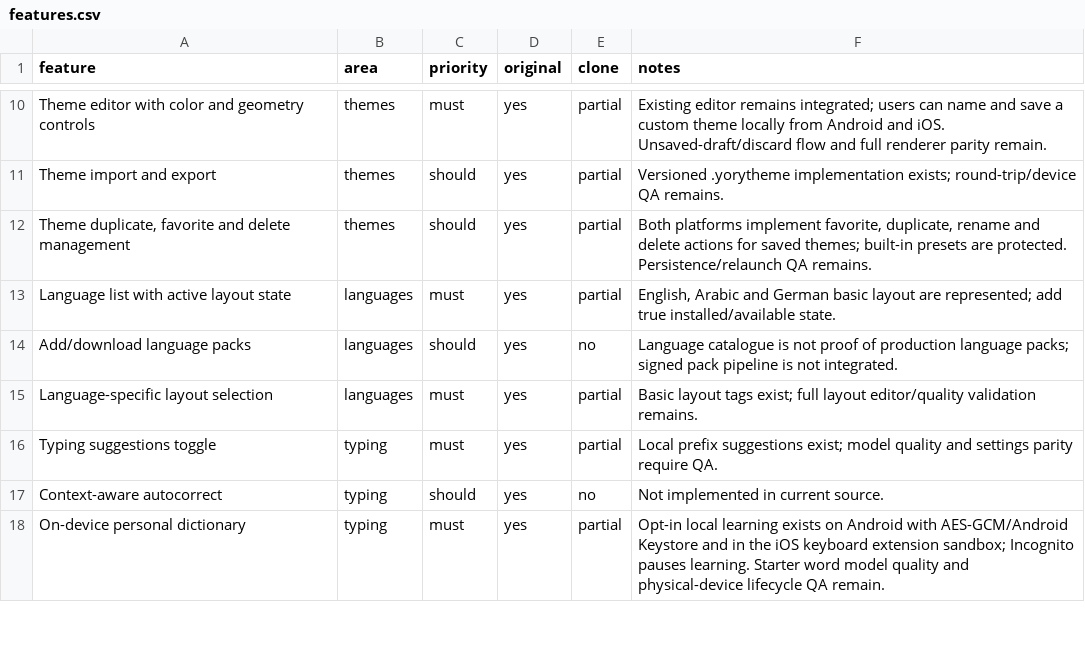
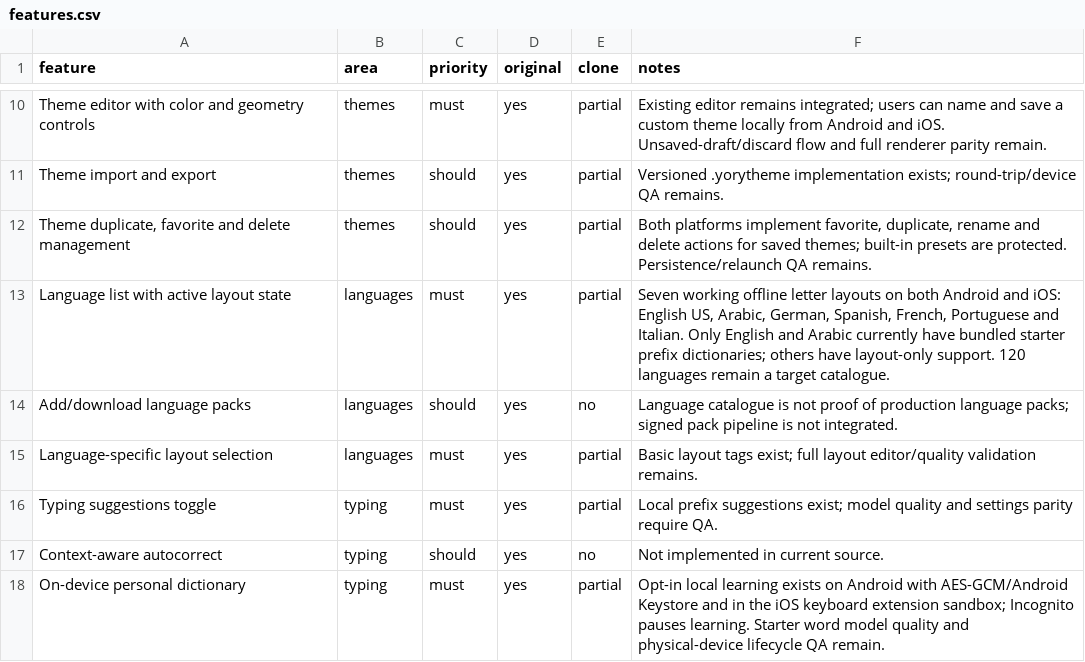
Before and after one commit to our1godjesus-beep/YORY-KEYS-, a CSV file: replica/features.csv, drawn as a sheet; only a part is shown, gaps mark what is left out.

Commit message:
Add seven offline keyboard layouts and language-aware personal learning

```diff
--- a/replica/features.csv
+++ b/replica/features.csv
@@ -12,3 +12,3 @@
 "Theme duplicate, favorite and delete management","themes","should","yes","partial","Both platforms implement favorite, duplicate, rename and delete actions for saved themes; built-in presets are protected. Persistence/relaunch QA remains."
-"Language list with active layout state","languages","must","yes","partial","English, Arabic and German basic layout are represented; add true installed/available state."
+"Language list with active layout state","languages","must","yes","partial","Seven working offline letter layouts on both Android and iOS: English US, Arabic, German, Spanish, French, Portuguese and Italian. Only English and Arabic currently have bundled starter prefix dictionaries; others have layout-only support. 120 languages remain a target catalogue."
 "Add/download language packs","languages","should","yes","no","Language catalogue is not proof of production language packs; signed pack pipeline is not integrated."
```
Also changed, not shown: 12 other files.
